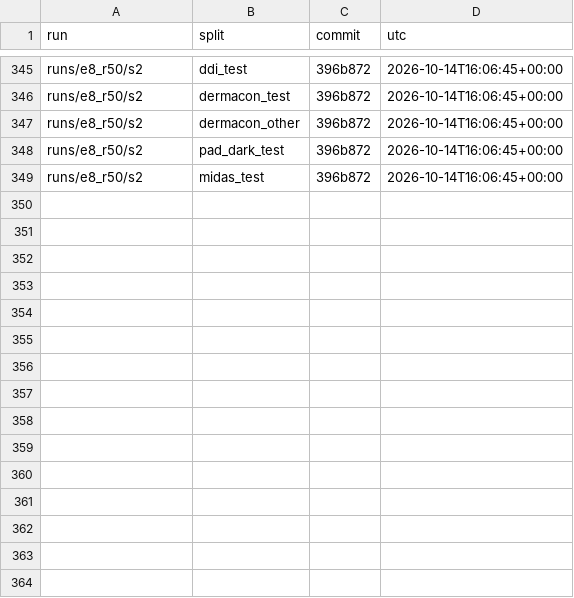
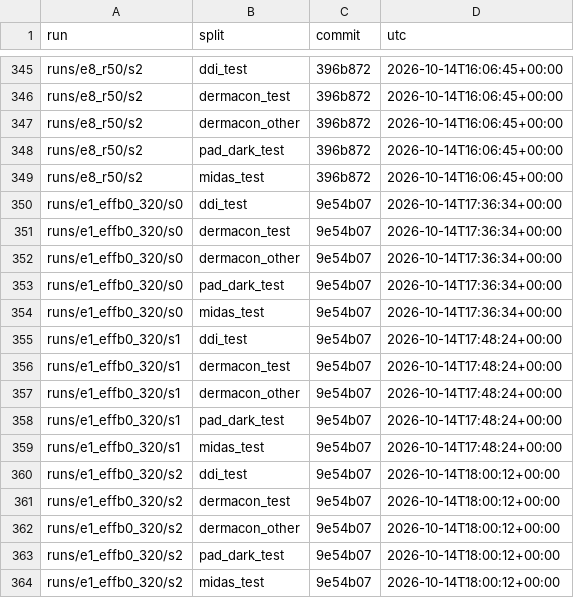
Before and after one commit to skittlegit/skincancer, a CSV file: runs/final_ledger.csv, drawn as a sheet; only a part is shown, gaps mark what is left out.

```diff
--- a/runs/final_ledger.csv
+++ b/runs/final_ledger.csv
@@ -349 +349,16 @@ runs/e8_r50/s2,pad_dark_test,396b872,2026-10-14T16:06:45+00:00
 runs/e8_r50/s2,midas_test,396b872,2026-10-14T16:06:45+00:00
+runs/e1_effb0_320/s0,ddi_test,9e54b07,2026-10-14T17:36:34+00:00
+runs/e1_effb0_320/s0,dermacon_test,9e54b07,2026-10-14T17:36:34+00:00
+runs/e1_effb0_320/s0,dermacon_other,9e54b07,2026-10-14T17:36:34+00:00
+runs/e1_effb0_320/s0,pad_dark_test,9e54b07,2026-10-14T17:36:34+00:00
+runs/e1_effb0_320/s0,midas_test,9e54b07,2026-10-14T17:36:34+00:00
+runs/e1_effb0_320/s1,ddi_test,9e54b07,2026-10-14T17:48:24+00:00
+runs/e1_effb0_320/s1,dermacon_test,9e54b07,2026-10-14T17:48:24+00:00
+runs/e1_effb0_320/s1,dermacon_other,9e54b07,2026-10-14T17:48:24+00:00
+runs/e1_effb0_320/s1,pad_dark_test,9e54b07,2026-10-14T17:48:24+00:00
+runs/e1_effb0_320/s1,midas_test,9e54b07,2026-10-14T17:48:24+00:00
+runs/e1_effb0_320/s2,ddi_test,9e54b07,2026-10-14T18:00:12+00:00
+runs/e1_effb0_320/s2,dermacon_test,9e54b07,2026-10-14T18:00:12+00:00
+runs/e1_effb0_320/s2,dermacon_other,9e54b07,2026-10-14T18:00:12+00:00
+runs/e1_effb0_320/s2,pad_dark_test,9e54b07,2026-10-14T18:00:12+00:00
+runs/e1_effb0_320/s2,midas_test,9e54b07,2026-10-14T18:00:12+00:00
```
Also changed, not shown: 1 other file.
